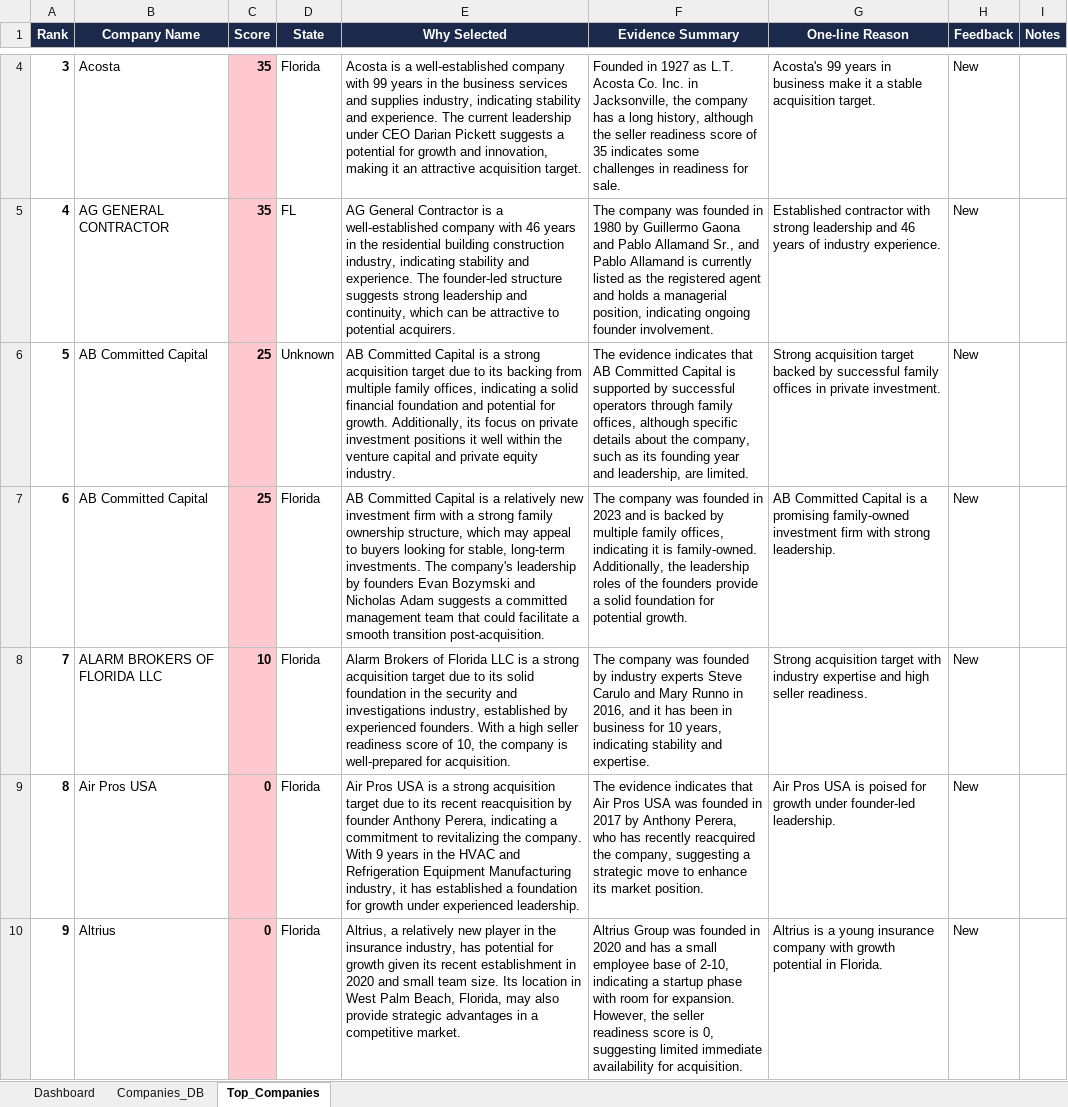
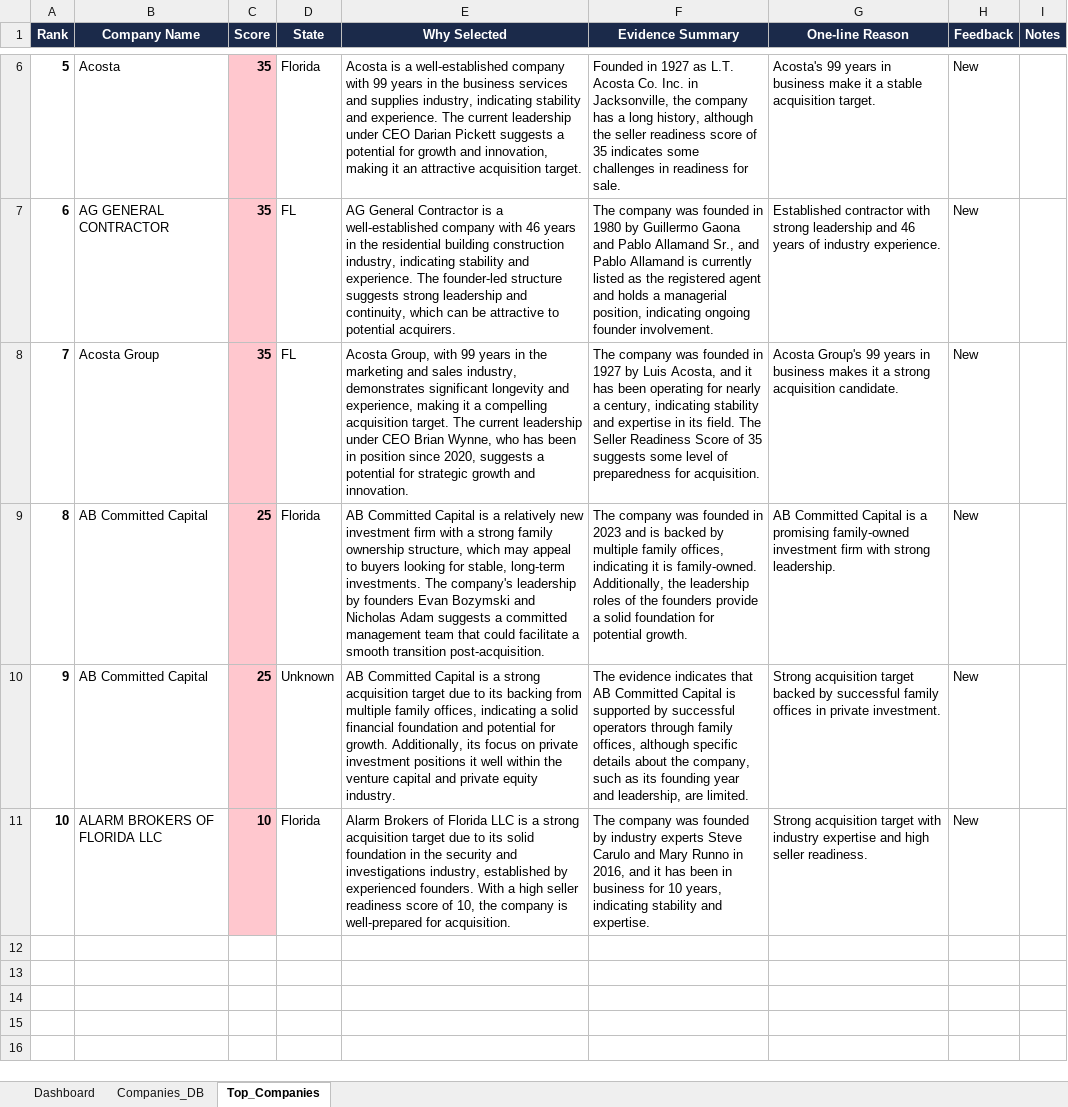
Before and after one commit to ananya-parkar/redpine-agents, an Excel workbook: agent-3/db/test_dashboard_output.xlsx, sheet Top_Companies, drawn as a sheet; only a part is shown, gaps mark what is left out; values as stored, in another font and other column widths than the file's, no borders; removed rows and columns are numbered as before the commit, all else as after; the diff covers the shown part only; the diff names each change by its address in the sheet, - before the commit and + after, or states it on an @@ line.

```diff
--- a/agent-3/db/test_dashboard_output.xlsx (sheet Top_Companies)
+++ b/agent-3/db/test_dashboard_output.xlsx (sheet Top_Companies)
@@ column A (Rank) renumbered between rows 4 and 11 @@
+row 8: 7 | Acosta Group | 35 | FL | Acosta Group, with 99 years in the marketing and sales industry, demonstrates significant longevity and experience, making it a compelling acquisition target. The current leadership under CEO Brian Wynne, who has been in position since 2020, suggests a potential for strategic growth and innovation. | The company was founded in 1927 by Luis Acosta, and it has been operating for nearly a century, indicating stability and expertise in its field. The Seller Readiness Score of 35 suggests some level of preparedness for acquisition. | Acosta Group's 99 years in business makes it a strong acquisition candidate. | New
@@ row 7 moved to row 9: 8 @@
-row 9: 8 | Air Pros USA | 0 | Florida | Air Pros USA is a strong acquisition target due to its recent reacquisition by founder Anthony Perera, indicating a commitment to revitalizing the company. With 9 years in the HVAC and Refrigeration Equipment Manufacturing industry, it has established a foundation for growth under experienced leadership. | The evidence indicates that Air Pros USA was founded in 2017 by Anthony Perera, who has recently reacquired the company, suggesting a strategic move to enhance its market position. | Air Pros USA is poised for growth under founder-led leadership. | New
-row 10: 9 | Altrius | 0 | Florida | Altrius, a relatively new player in the insurance industry, has potential for growth given its recent establishment in 2020 and small team size. Its location in West Palm Beach, Florida, may also provide strategic advantages in a competitive market. | Altrius Group was founded in 2020 and has a small employee base of 2-10, indicating a startup phase with room for expansion. However, the seller readiness score is 0, suggesting limited immediate availability for acquisition. | Altrius is a young insurance company with growth potential in Florida. | New
```
Also changed, not shown: 2 added rows elsewhere in this sheet, sheet Dashboard, sheet Companies_DB, hidden cells, charts or pictures, agent-2/src/runs/stadium_leads_2026-06-23.xlsx, agent-3/outputs/agent3_dashboard.xlsx, 39 other files.
